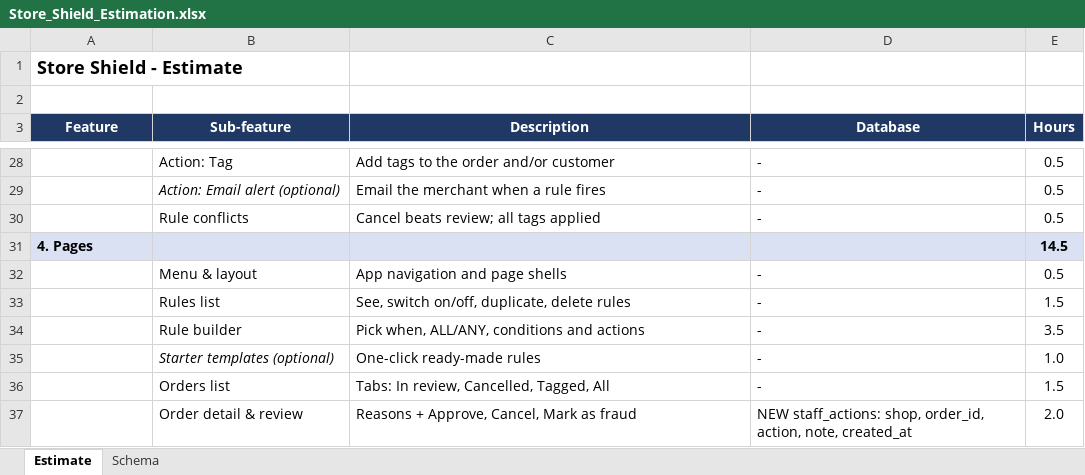
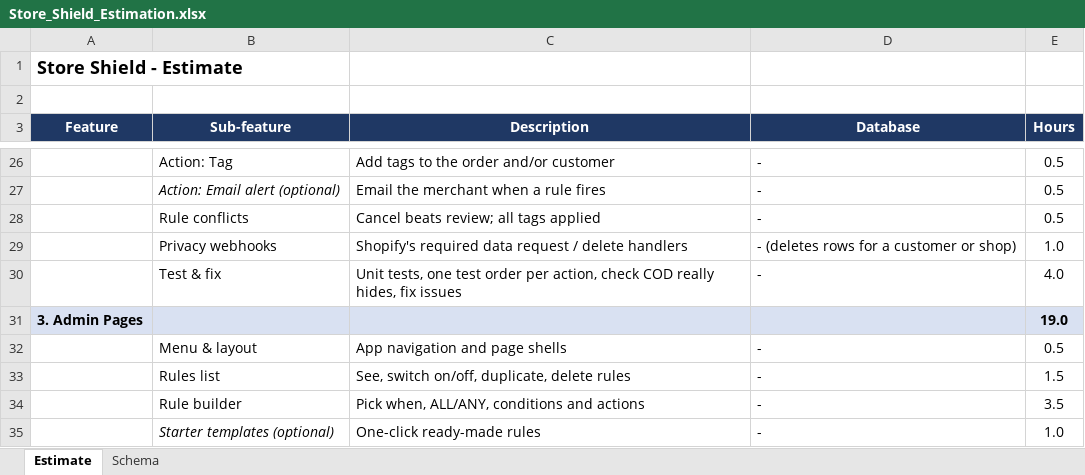
Before and after one commit to tr-zisun34/claude_cloud_session, an Excel workbook: Store_Shield_Estimation.xlsx, sheet Estimate, drawn as a sheet; only a part is shown, gaps mark what is left out; the shorter side is filled out with more unchanged rows; values as stored, in another font and other column widths than the file's, no borders; removed rows and columns are numbered as before the commit, all else as after; the diff covers the shown part only; the diff names each change by its address in the sheet, - before the commit and + after, or states it on an @@ line.

```diff
--- a/Store_Shield_Estimation.xlsx (sheet Estimate)
+++ b/Store_Shield_Estimation.xlsx (sheet Estimate)
-row 31: 4. Pages |  |  |  | 14.5
@@ row 8 moved to row 29: Privacy webhooks @@
+row 30:  | Test & fix | Unit tests, one test order per action, check COD really hides, fix issues | - | 4.0
+row 31: 3. Admin Pages |  |  |  | 19.0
```
Also changed, not shown: 6 added rows, 11 removed rows, 1 moved row and 1 edited cell elsewhere in this sheet, sheet Schema, formulas that keep their value.
